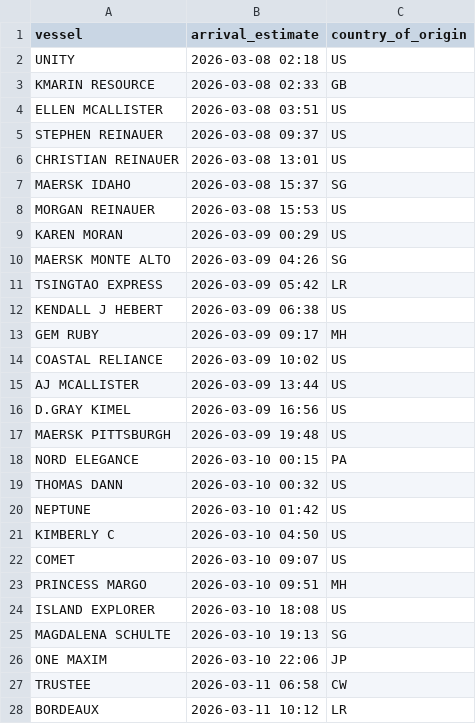
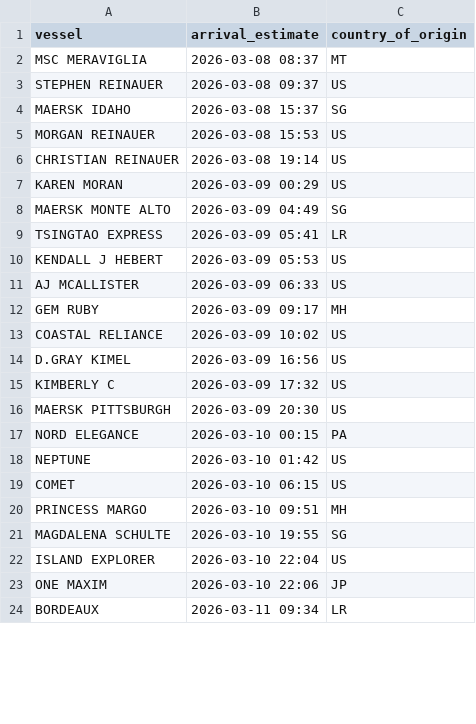
Before and after one commit to natalierjonas/FOC_NYC, a CSV file: ships_estimates_fixed.csv, drawn as a sheet; only a part is shown; the diff covers the shown part only.

```diff
--- a/ships_estimates_fixed.csv
+++ b/ships_estimates_fixed.csv
@@ -1,28 +1,24 @@
 vessel,arrival_estimate,country_of_origin
-UNITY,2026-03-08 02:18,US
-KMARIN RESOURCE,2026-03-08 02:33,GB
-ELLEN MCALLISTER,2026-03-08 03:51,US
+MSC MERAVIGLIA,2026-03-08 08:37,MT
 STEPHEN REINAUER,2026-03-08 09:37,US
-CHRISTIAN REINAUER,2026-03-08 13:01,US
 MAERSK IDAHO,2026-03-08 15:37,SG
 MORGAN REINAUER,2026-03-08 15:53,US
+CHRISTIAN REINAUER,2026-03-08 19:14,US
 KAREN MORAN,2026-03-09 00:29,US
-MAERSK MONTE ALTO,2026-03-09 04:26,SG
-TSINGTAO EXPRESS,2026-03-09 05:42,LR
-KENDALL J HEBERT,2026-03-09 06:38,US
+MAERSK MONTE ALTO,2026-03-09 04:49,SG
+TSINGTAO EXPRESS,2026-03-09 05:41,LR
+KENDALL J HEBERT,2026-03-09 05:53,US
+AJ MCALLISTER,2026-03-09 06:33,US
 GEM RUBY,2026-03-09 09:17,MH
 COASTAL RELIANCE,2026-03-09 10:02,US
-AJ MCALLISTER,2026-03-09 13:44,US
 D.GRAY KIMEL,2026-03-09 16:56,US
-MAERSK PITTSBURGH,2026-03-09 19:48,US
+KIMBERLY C,2026-03-09 17:32,US
+MAERSK PITTSBURGH,2026-03-09 20:30,US
 NORD ELEGANCE,2026-03-10 00:15,PA
-THOMAS DANN,2026-03-10 00:32,US
 NEPTUNE,2026-03-10 01:42,US
-KIMBERLY C,2026-03-10 04:50,US
-COMET,2026-03-10 09:07,US
+COMET,2026-03-10 06:15,US
 PRINCESS MARGO,2026-03-10 09:51,MH
-ISLAND EXPLORER,2026-03-10 18:08,US
-MAGDALENA SCHULTE,2026-03-10 19:13,SG
+MAGDALENA SCHULTE,2026-03-10 19:55,SG
+ISLAND EXPLORER,2026-03-10 22:04,US
 ONE MAXIM,2026-03-10 22:06,JP
-TRUSTEE,2026-03-11 06:58,CW
-BORDEAUX,2026-03-11 10:12,LR
+BORDEAUX,2026-03-11 09:34,LR
```
Also changed, not shown: 5 added rows, 3 removed rows and 5 edited cells elsewhere in this file, filtered_ships.csv.
